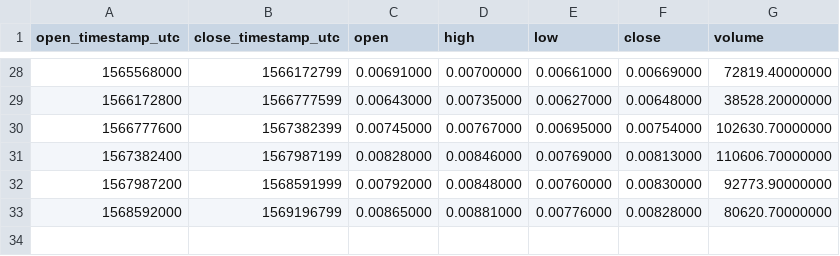
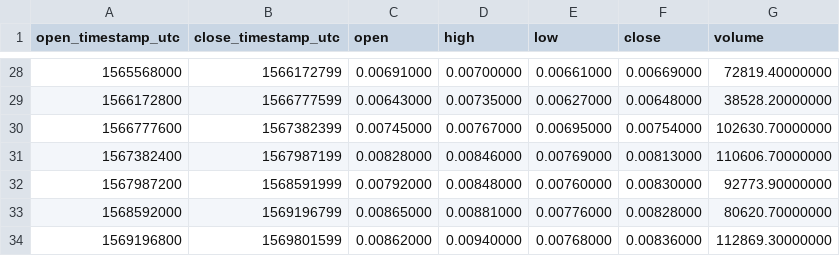
Before and after one commit to cryptobigbro/binance-ONGBNB, a CSV file: binance-ONGBNB-1w.csv, drawn as a sheet; only a part is shown, gaps mark what is left out.

```diff
--- a/binance-ONGBNB-1w.csv
+++ b/binance-ONGBNB-1w.csv
@@ -33 +33,2 @@ open_timestamp_utc,close_timestamp_utc,open,high,low,close,volume
 1568592000,1569196799,0.00865000,0.00881000,0.00776000,0.00828000,80620.70000000
+1569196800,1569801599,0.00862000,0.00940000,0.00768000,0.00836000,112869.30000000
```
Also changed, not shown: binance-ONGBNB-1d.csv, binance-ONGBNB-1h.csv.
